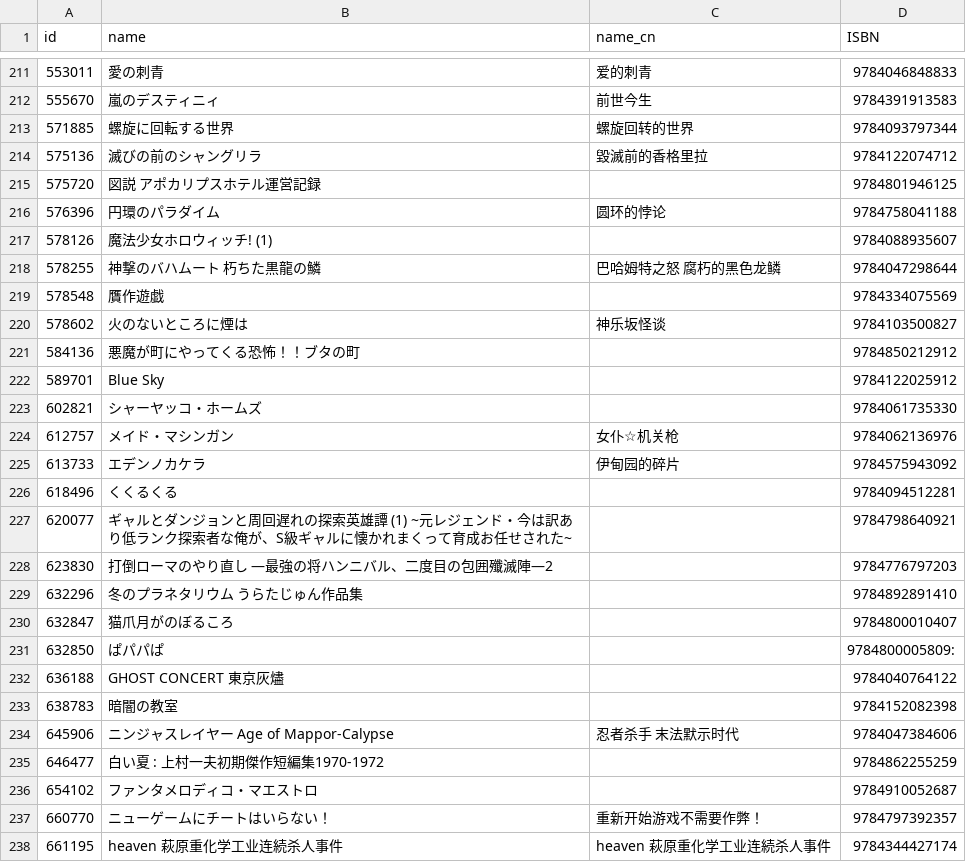
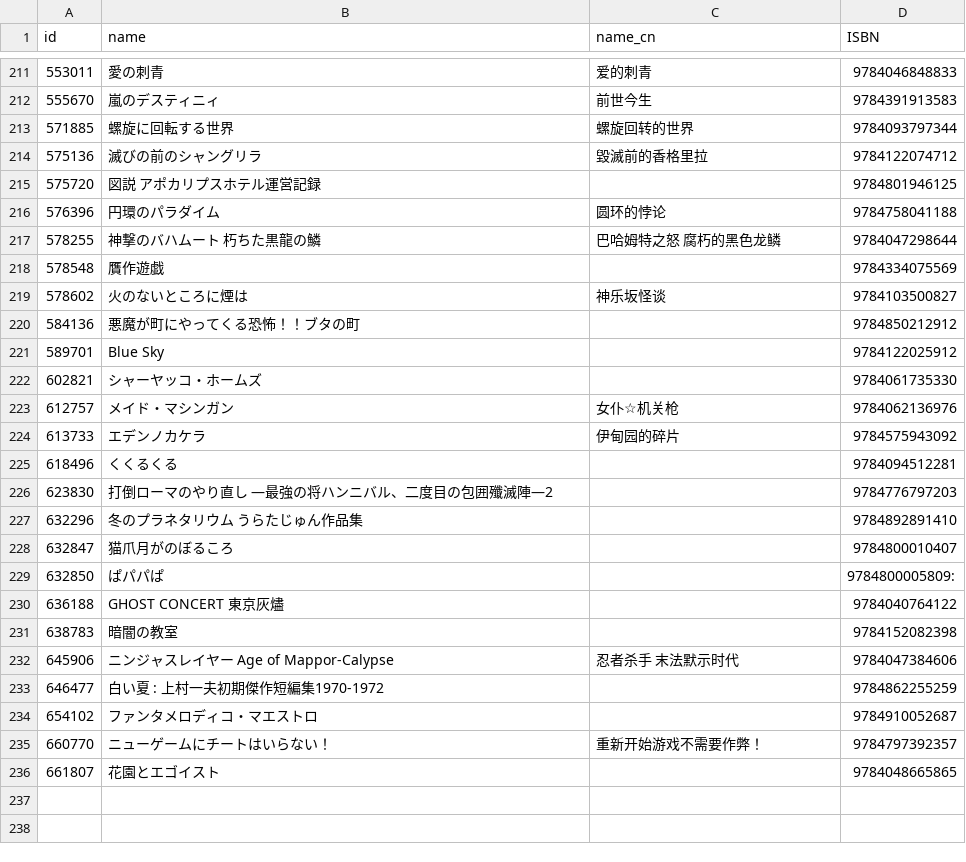
Before and after one commit to inchei/bangumi-wiki-scripts, a CSV file: results/写了ISBN的系列.csv, drawn as a sheet; only a part is shown, gaps mark what is left out; removed rows and columns are numbered as before the commit, all else as after; the diff names each change by its address in the sheet, - before the commit and + after, or states it on an @@ line.

```diff
--- a/results/写了ISBN的系列.csv
+++ b/results/写了ISBN的系列.csv
-row 217: 578126 | 魔法少女ホロウィッチ! (1) |  | 9784088935607
-row 227: 620077 | ギャルとダンジョンと周回遅れの探索英雄譚 (1) ~元レジェンド・今は訳あり低ランク探索者な俺が、S級ギャルに懐かれまくって育成お任せされた~ |  | 9784798640921
-row 238: 661195 | heaven 萩原重化学工业连続杀人事件 | heaven 萩原重化学工业连続杀人事件 | 9784344427174
+row 236: 661807 | 花園とエゴイスト |  | 9784048665865
```
Also changed, not shown: results/小说缺小说标签.csv, results/未填写作者.csv, 16 other files.
